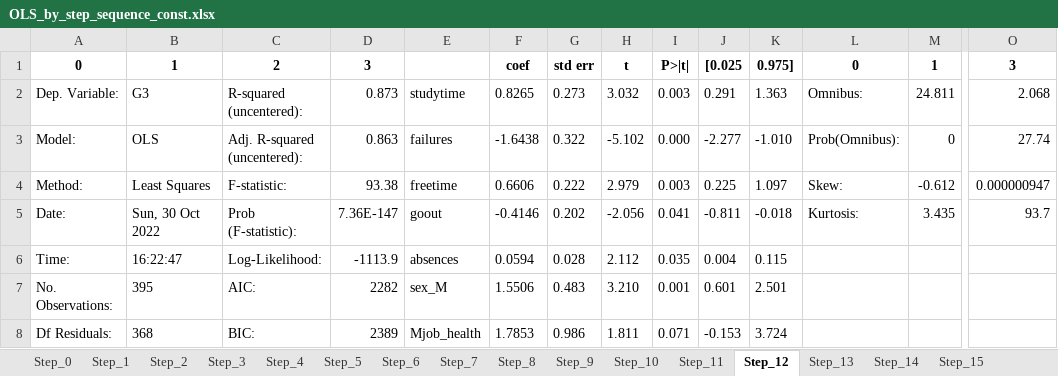
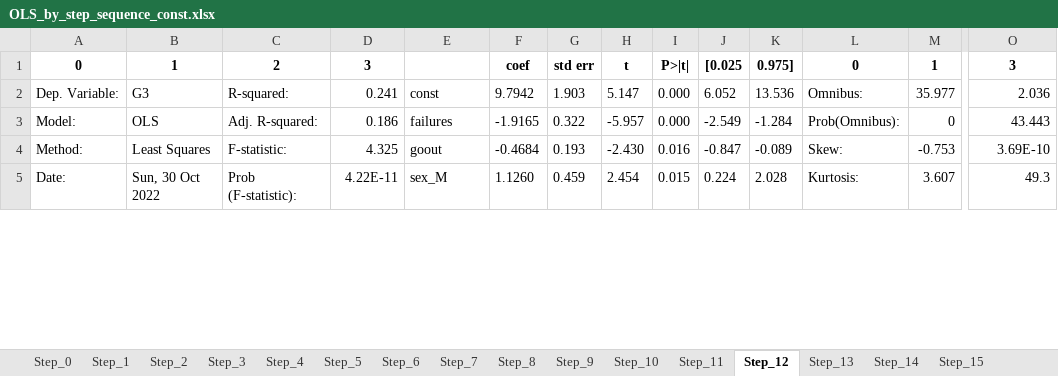
Before and after one commit to qinxukun21/python_regression_task, an Excel workbook: file/OLS_by_step_sequence_const.xlsx, sheet Step_12, drawn as a sheet; only a part is shown, gaps mark what is left out; values as stored, in another font and other column widths than the file's, no borders; removed rows and columns are numbered as before the commit, all else as after; rows hold the shown columns only; the diff covers the shown part only; the diff names each change by its address in the sheet, - before the commit and + after, or states it on an @@ line.

```diff
--- a/file/OLS_by_step_sequence_const.xlsx (sheet Step_12)
+++ b/file/OLS_by_step_sequence_const.xlsx (sheet Step_12)
-row 2: Dep. Variable: | G3 | R-squared (uncentered): | 0.873 | studytime | 0.8265 | 0.273 | 3.032 | 0.003 | 0.291 | 1.363 | Omnibus: | 24.811 | 2.068
+row 2: Dep. Variable: | G3 | R-squared: | 0.241 | const | 9.7942 | 1.903 | 5.147 | 0.000 | 6.052 | 13.536 | Omnibus: | 35.977 | 2.036
-C3: Adj. R-squared (uncentered):
+C3: Adj. R-squared:
-D3: 0.863
+D3: 0.186
-F3: -1.6438
+F3: -1.9165
-H3: -5.102
+H3: -5.957
-J3: -2.277
+J3: -2.549
-K3: -1.010
+K3: -1.284
-O3: 27.74
+O3: 43.443
-D4: 93.38
+D4: 4.325
-E4: freetime
+E4: goout
-F4: 0.6606
+F4: -0.4684
-G4: 0.222
+G4: 0.193
-H4: 2.979
+H4: -2.430
-I4: 0.003
+I4: 0.016
-J4: 0.225
+J4: -0.847
-K4: 1.097
+K4: -0.089
-M4: -0.612
+M4: -0.753
-O4: 0.000000947
+O4: 3.69E-10
-D5: 7.36E-147
+D5: 4.22E-11
-E5: goout
+E5: sex_M
-F5: -0.4146
+F5: 1.1260
-G5: 0.202
+G5: 0.459
-H5: -2.056
+H5: 2.454
-I5: 0.041
+I5: 0.015
-J5: -0.811
+J5: 0.224
-K5: -0.018
+K5: 2.028
-M5: 3.435
+M5: 3.607
-O5: 93.7
+O5: 49.3
-row 6: Time: | 16:22:47 | Log-Likelihood: | -1113.9 | absences | 0.0594 | 0.028 | 2.112 | 0.035 | 0.004 | 0.115
-row 7: No. Observations: | 395 | AIC: | 2282 | sex_M | 1.5506 | 0.483 | 3.210 | 0.001 | 0.601 | 2.501
-row 8: Df Residuals: | 368 | BIC: | 2389 | Mjob_health | 1.7853 | 0.986 | 1.811 | 0.071 | -0.153 | 3.724
```
Also changed, not shown: 24 added rows and 20 removed rows elsewhere in this sheet, sheet Step_2, sheet Step_1, sheet Step_3, sheet Step_4, sheet Step_6, sheet Step_7, 26 more sheets, other sheet tabs.
